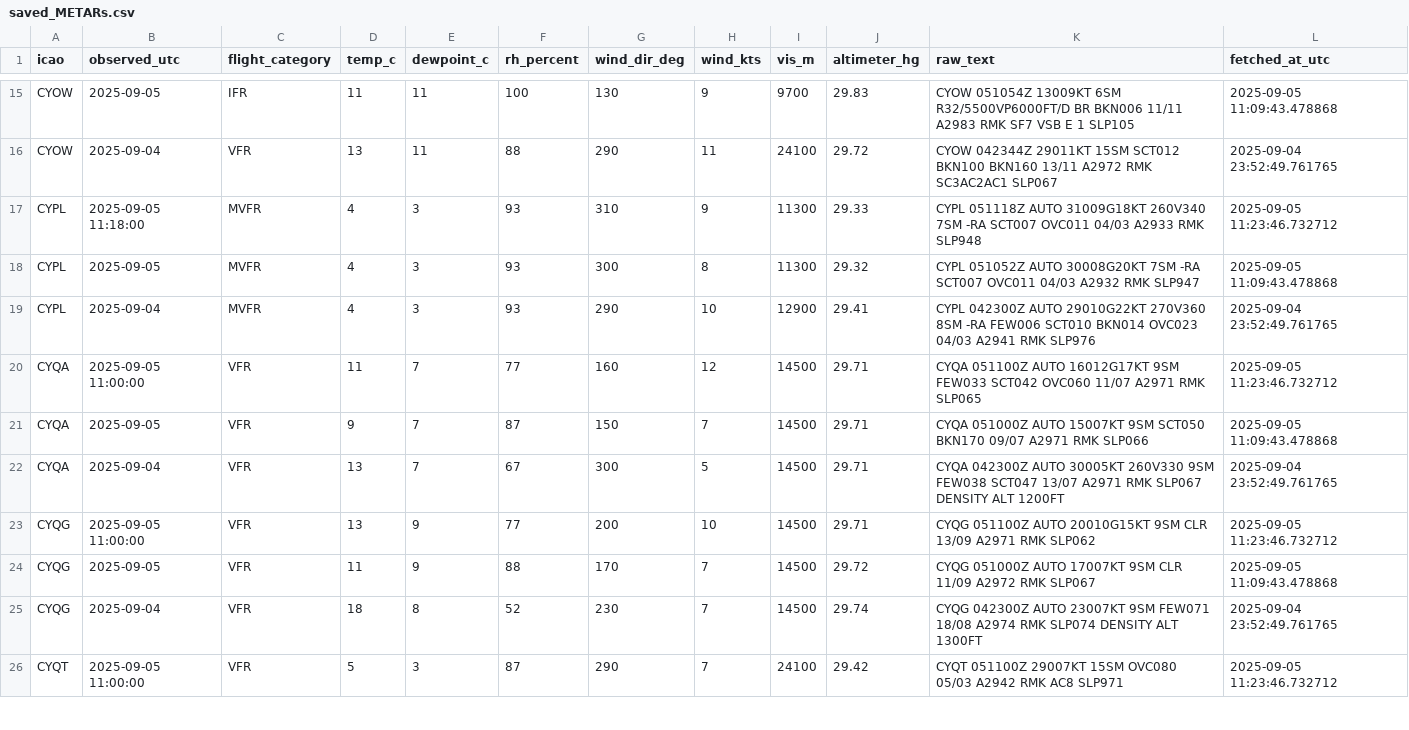
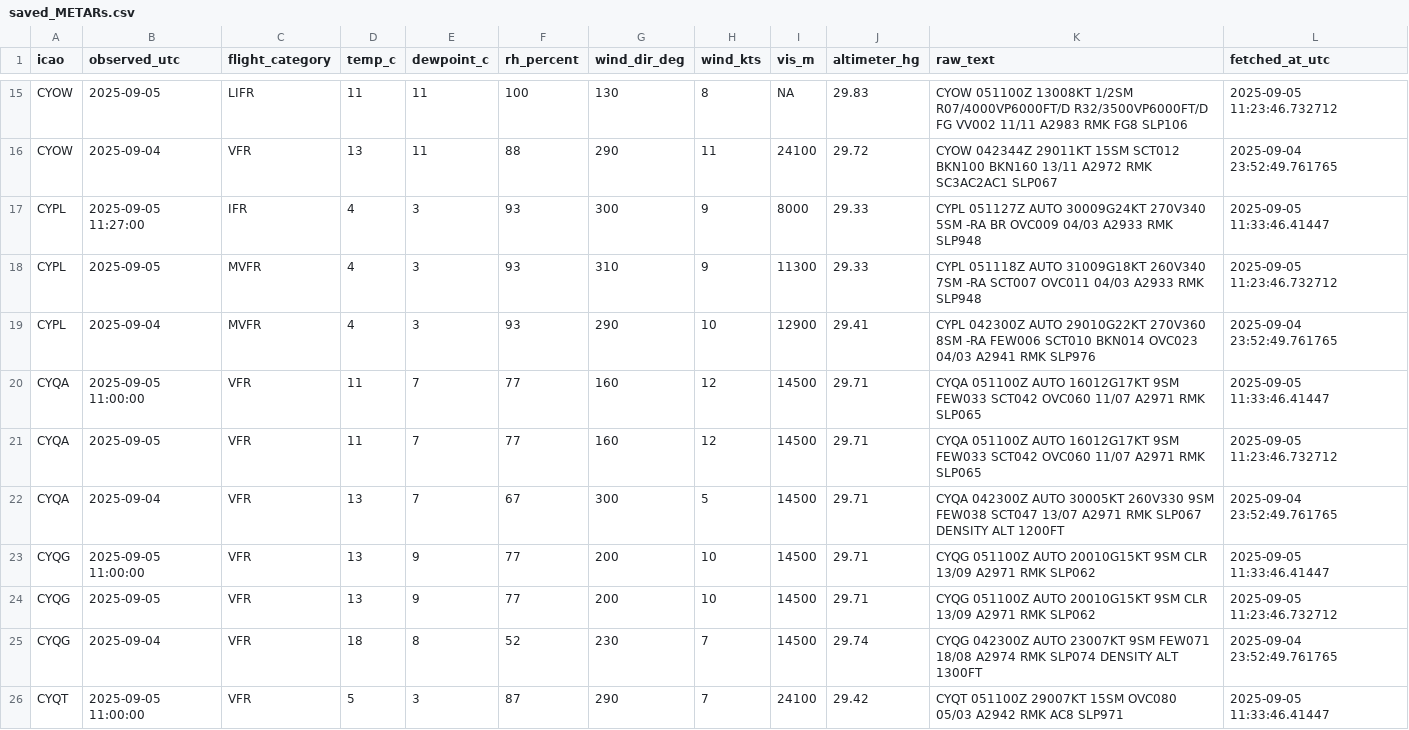
Before and after one commit to NoahCornish/Canada-Flight-Conditions-Research-Project, a CSV file: saved_METARs.csv, drawn as a sheet; only a part is shown, gaps mark what is left out; the diff covers the shown part only.

```diff
--- a/saved_METARs.csv
+++ b/saved_METARs.csv
@@ -15,12 +15,12 @@
-"CYOW",2025-09-05,"IFR",11,11,100,130,9,9700,29.83,"CYOW 051054Z 13009KT 6SM R32/5500VP6000FT/D BR BKN006 11/11 A2983 RMK SF7 VSB E 1 SLP105",2025-09-05 11:09:43.478868
+"CYOW",2025-09-05,"LIFR",11,11,100,130,8,NA,29.83,"CYOW 051100Z 13008KT 1/2SM R07/4000VP6000FT/D R32/3500VP6000FT/D FG VV002 11/11 A2983 RMK FG8 SLP106",2025-09-05 11:23:46.732712
 "CYOW",2025-09-04,"VFR",13,11,88,290,11,24100,29.72,"CYOW 042344Z 29011KT 15SM SCT012 BKN100 BKN160 13/11 A2972 RMK SC3AC2AC1 SLP067",2025-09-04 23:52:49.761765
-"CYPL",2025-09-05 11:18:00,"MVFR",4,3,93,310,9,11300,29.33,"CYPL 051118Z AUTO 31009G18KT 260V340 7SM -RA SCT007 OVC011 04/03 A2933 RMK SLP948",2025-09-05 11:23:46.732712
-"CYPL",2025-09-05,"MVFR",4,3,93,300,8,11300,29.32,"CYPL 051052Z AUTO 30008G20KT 7SM -RA SCT007 OVC011 04/03 A2932 RMK SLP947",2025-09-05 11:09:43.478868
+"CYPL",2025-09-05 11:27:00,"IFR",4,3,93,300,9,8000,29.33,"CYPL 051127Z AUTO 30009G24KT 270V340 5SM -RA BR OVC009 04/03 A2933 RMK SLP948",2025-09-05 11:33:46.41447
+"CYPL",2025-09-05,"MVFR",4,3,93,310,9,11300,29.33,"CYPL 051118Z AUTO 31009G18KT 260V340 7SM -RA SCT007 OVC011 04/03 A2933 RMK SLP948",2025-09-05 11:23:46.732712
 "CYPL",2025-09-04,"MVFR",4,3,93,290,10,12900,29.41,"CYPL 042300Z AUTO 29010G22KT 270V360 8SM -RA FEW006 SCT010 BKN014 OVC023 04/03 A2941 RMK SLP976",2025-09-04 23:52:49.761765
-"CYQA",2025-09-05 11:00:00,"VFR",11,7,77,160,12,14500,29.71,"CYQA 051100Z AUTO 16012G17KT 9SM FEW033 SCT042 OVC060 11/07 A2971 RMK SLP065",2025-09-05 11:23:46.732712
-"CYQA",2025-09-05,"VFR",9,7,87,150,7,14500,29.71,"CYQA 051000Z AUTO 15007KT 9SM SCT050 BKN170 09/07 A2971 RMK SLP066",2025-09-05 11:09:43.478868
+"CYQA",2025-09-05 11:00:00,"VFR",11,7,77,160,12,14500,29.71,"CYQA 051100Z AUTO 16012G17KT 9SM FEW033 SCT042 OVC060 11/07 A2971 RMK SLP065",2025-09-05 11:33:46.41447
+"CYQA",2025-09-05,"VFR",11,7,77,160,12,14500,29.71,"CYQA 051100Z AUTO 16012G17KT 9SM FEW033 SCT042 OVC060 11/07 A2971 RMK SLP065",2025-09-05 11:23:46.732712
 "CYQA",2025-09-04,"VFR",13,7,67,300,5,14500,29.71,"CYQA 042300Z AUTO 30005KT 260V330 9SM FEW038 SCT047 13/07 A2971 RMK SLP067 DENSITY ALT 1200FT",2025-09-04 23:52:49.761765
-"CYQG",2025-09-05 11:00:00,"VFR",13,9,77,200,10,14500,29.71,"CYQG 051100Z AUTO 20010G15KT 9SM CLR 13/09 A2971 RMK SLP062",2025-09-05 11:23:46.732712
-"CYQG",2025-09-05,"VFR",11,9,88,170,7,14500,29.72,"CYQG 051000Z AUTO 17007KT 9SM CLR 11/09 A2972 RMK SLP067",2025-09-05 11:09:43.478868
+"CYQG",2025-09-05 11:00:00,"VFR",13,9,77,200,10,14500,29.71,"CYQG 051100Z AUTO 20010G15KT 9SM CLR 13/09 A2971 RMK SLP062",2025-09-05 11:33:46.41447
+"CYQG",2025-09-05,"VFR",13,9,77,200,10,14500,29.71,"CYQG 051100Z AUTO 20010G15KT 9SM CLR 13/09 A2971 RMK SLP062",2025-09-05 11:23:46.732712
 "CYQG",2025-09-04,"VFR",18,8,52,230,7,14500,29.74,"CYQG 042300Z AUTO 23007KT 9SM FEW071 18/08 A2974 RMK SLP074 DENSITY ALT 1300FT",2025-09-04 23:52:49.761765
-"CYQT",2025-09-05 11:00:00,"VFR",5,3,87,290,7,24100,29.42,"CYQT 051100Z 29007KT 15SM OVC080 05/03 A2942 RMK AC8 SLP971",2025-09-05 11:23:46.732712
+"CYQT",2025-09-05 11:00:00,"VFR",5,3,87,290,7,24100,29.42,"CYQT 051100Z 29007KT 15SM OVC080 05/03 A2942 RMK AC8 SLP971",2025-09-05 11:33:46.41447
```
Also changed, not shown: 72 edited cells elsewhere in this file.
